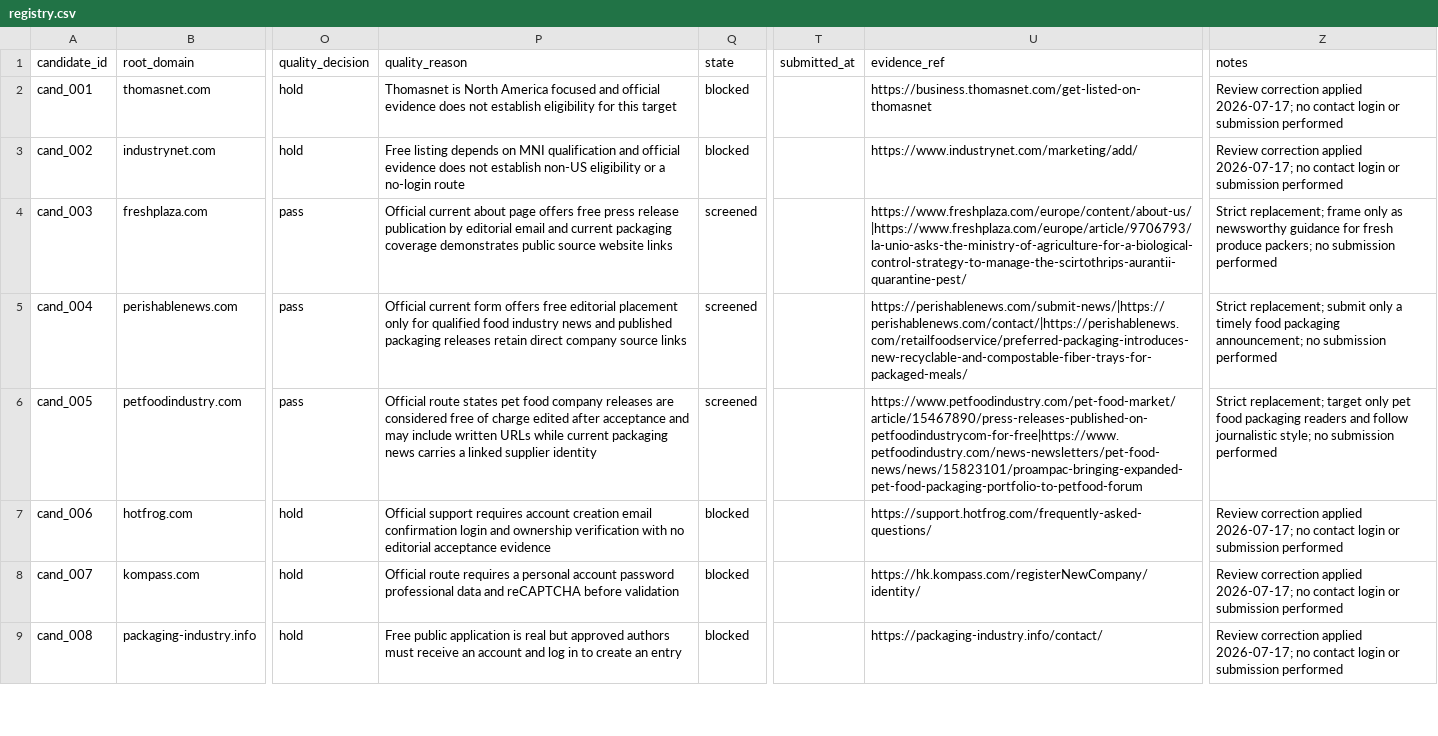
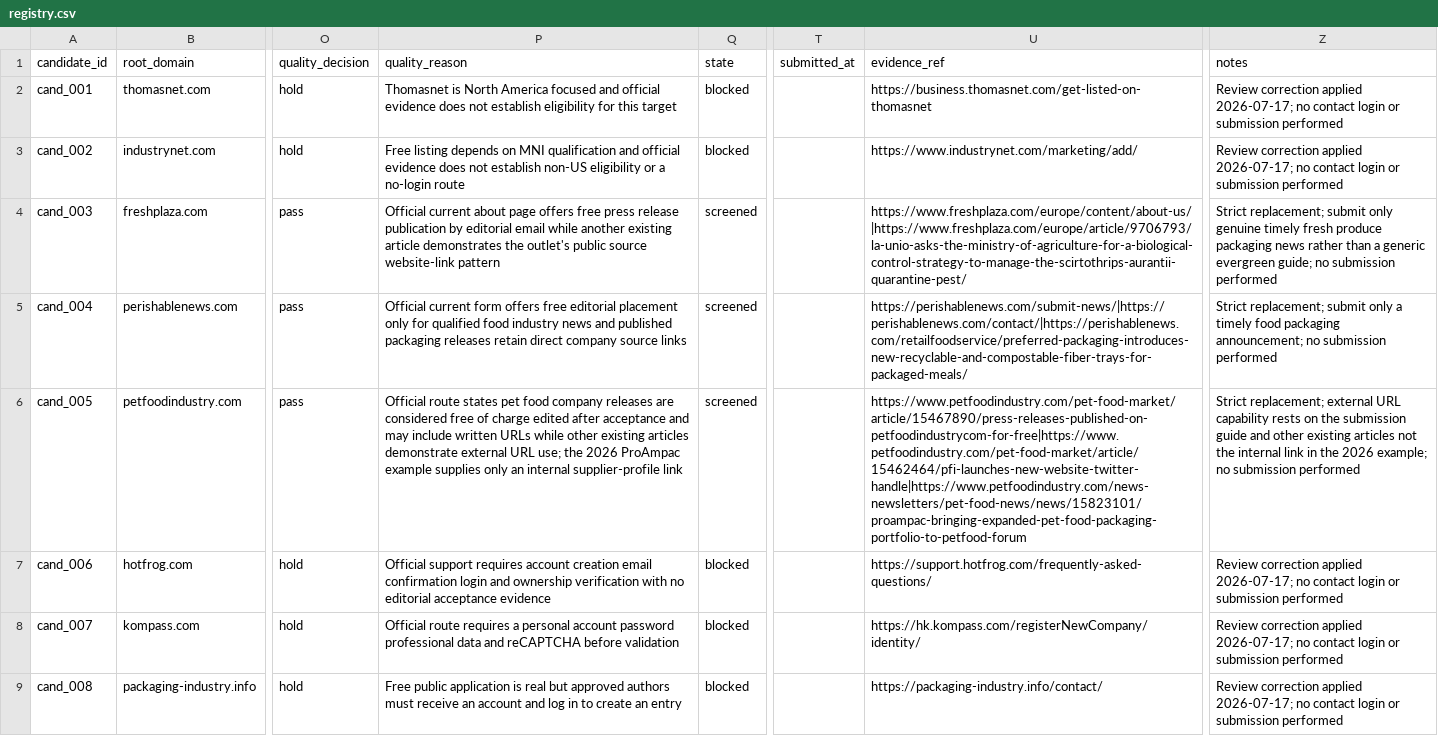
Before and after one commit to czTLG/Huasheng-Printing-Order-Management-System, a CSV file: docs/matrix-signal/registry.csv, drawn as a sheet; only a part is shown, gaps mark what is left out; the diff names each change by its address in the sheet, - before the commit and + after, or states it on an @@ line.

Commit message:
docs: clarify matrix reserve evidence

```diff
--- a/docs/matrix-signal/registry.csv
+++ b/docs/matrix-signal/registry.csv
-P4 (quality_reason): …editorial email and current packaging coverage demonstrates public source website links
+P4 (quality_reason): …editorial email while another existing article demonstrates the outlet's public source website-link pattern
-Z4 (notes): Strict replacement; frame only as newsworthy guidance for fresh produce packers; no submission…
+Z4 (notes): Strict replacement; submit only genuine timely fresh produce packaging news rather than a generic evergreen guide; no submission…
-P6 (quality_reason): …URLs while current packaging news carries a linked supplier identity
+P6 (quality_reason): …URLs while other existing articles demonstrate external URL use; the 2026 ProAmpac example supplies only an internal supplier-profile link
-U6 (evidence_ref): https://www.petfoodindustry.com/pet-food-market/article/15467890/press-releases-published-on-petfoodindustrycom-for-free|https://www.petfoodindustry.com/news-newsletters/pet-food-news/news/15823101/proampac-bringing-expanded-pet-food-packaging-portfolio-to-petfood-forum
+U6 (evidence_ref): https://www.petfoodindustry.com/pet-food-market/article/15467890/press-releases-published-on-petfoodindustrycom-for-free|https://www.petfoodindustry.com/pet-food-market/article/15462464/pfi-launches-new-website-twitter-handle|https://www.petfoodindustry.com/news-newsletters/pet-food-news/news/15823101/proampac-bringing-expanded-pet-food-packaging-portfolio-to-petfood-forum
-Z6 (notes): Strict replacement; target only pet food packaging readers and follow journalistic style; no submission…
+Z6 (notes): Strict replacement; external URL capability rests on the submission guide and other existing articles not the internal link in the 2026 example; no submission…
```
Also changed, not shown: 1 other file.
